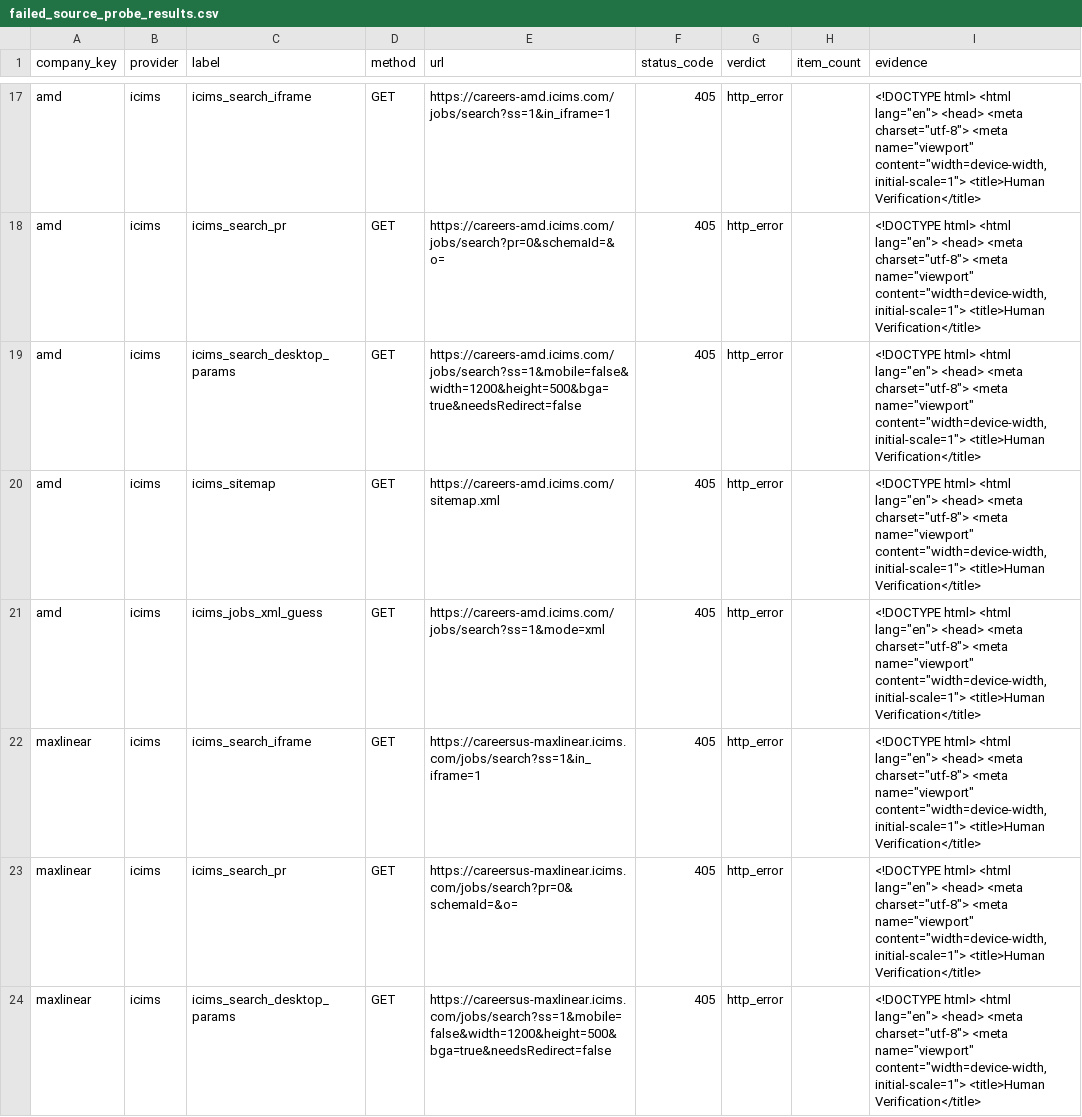
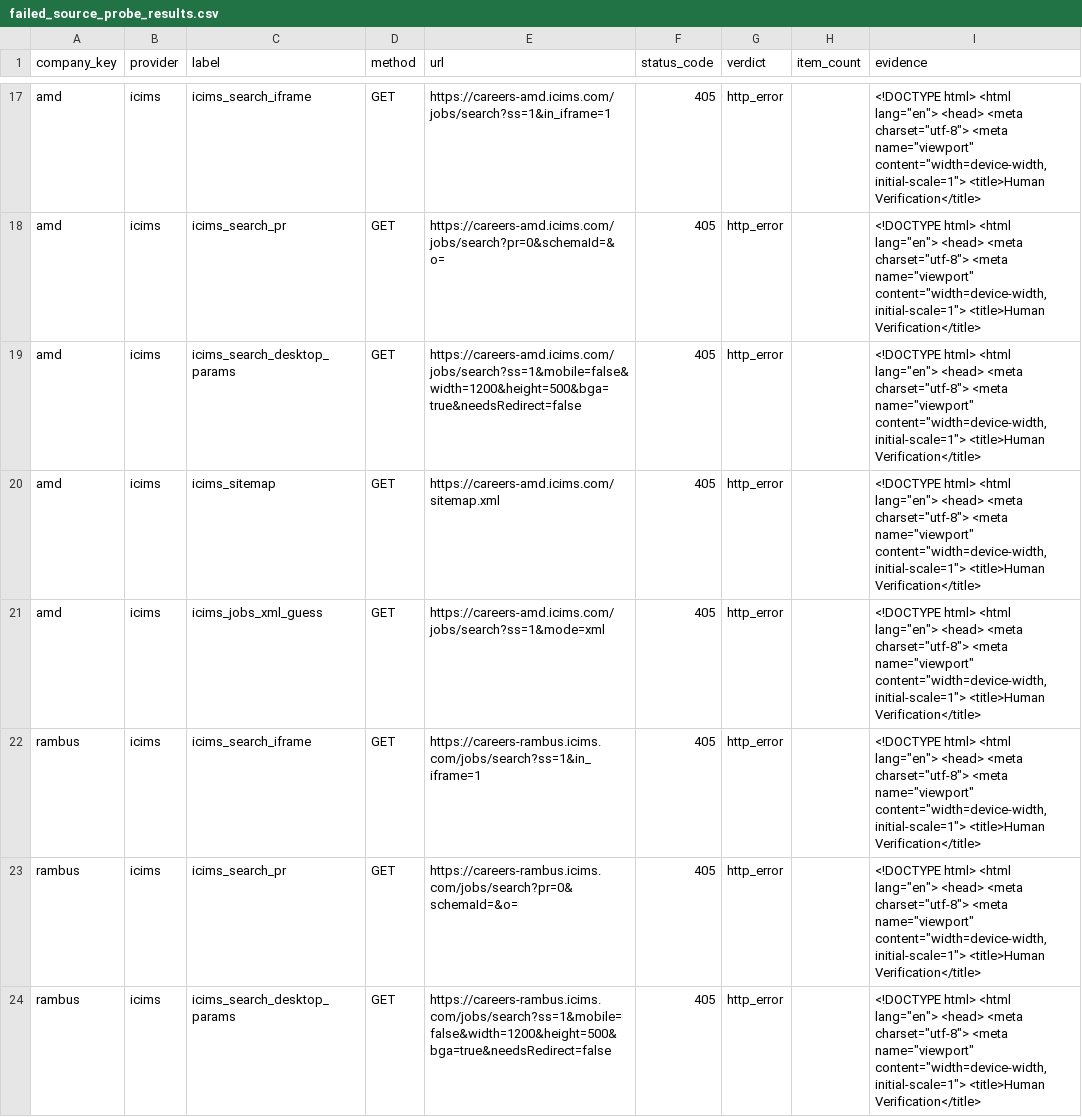
Before and after one commit to TanoZhang/Operation1million, a CSV file: data/raw/failed_source_probe_results.csv, drawn as a sheet; only a part is shown, gaps mark what is left out; the shorter side is filled out with more unchanged rows; the diff covers the shown part only.

Commit message:
Remove inactive employer sources

```diff
--- a/data/raw/failed_source_probe_results.csv
+++ b/data/raw/failed_source_probe_results.csv
@@ -21,4 +21 @@ amd,icims,icims_sitemap,GET,https://careers-amd.icims.com/sitemap.xml,405,http_e
 amd,icims,icims_jobs_xml_guess,GET,https://careers-amd.icims.com/jobs/search?ss=1&mode=xml,405,http_error,,"<!DOCTYPE html> <html lang=""en""> <head>     <meta charset=""utf-8"">     <meta name=""viewport"" content=""width=device-width, initial-scale=1"">     <title>Human Verification</title>   "
-maxlinear,icims,icims_search_iframe,GET,https://careersus-maxlinear.icims.com/jobs/search?ss=1&in_iframe=1,405,http_error,,"<!DOCTYPE html> <html lang=""en""> <head>     <meta charset=""utf-8"">     <meta name=""viewport"" content=""width=device-width, initial-scale=1"">     <title>Human Verification</title>   "
-maxlinear,icims,icims_search_pr,GET,https://careersus-maxlinear.icims.com/jobs/search?pr=0&schemaId=&o=,405,http_error,,"<!DOCTYPE html> <html lang=""en""> <head>     <meta charset=""utf-8"">     <meta name=""viewport"" content=""width=device-width, initial-scale=1"">     <title>Human Verification</title>   "
-maxlinear,icims,icims_search_desktop_params,GET,https://careersus-maxlinear.icims.com/jobs/search?ss=1&mobile=false&width=1200&height=500&bga=true&needsRedirect=false,405,http_error,,"<!DOCTYPE html> <html lang=""en""> <head>     <meta charset=""utf-8"">     <meta name=""viewport"" content=""width=device-width, initial-scale=1"">     <title>Human Verification</title>   "
```
Also changed, not shown: 8 removed rows elsewhere in this file, data/raw/source_validation_results.csv, 7 other files.
